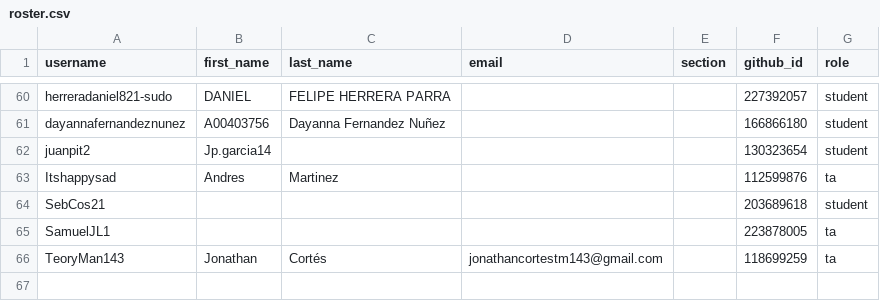
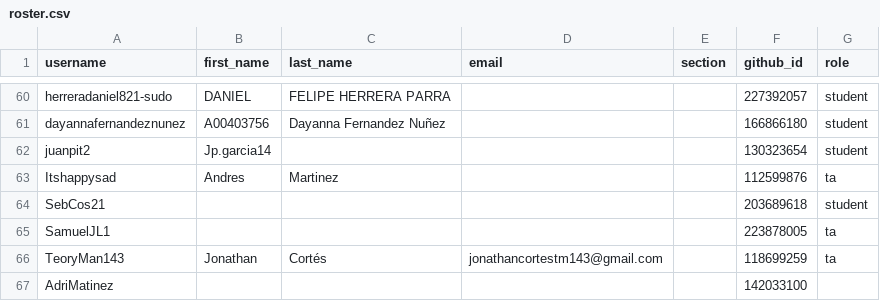
Before and after one commit to UniversidadIcesi-DCSI-BloqueAlgoritmos/classroom50, a CSV file: tarea-integradora/roster.csv, drawn as a sheet; only a part is shown, gaps mark what is left out; the diff names each change by its address in the sheet, - before the commit and + after, or states it on an @@ line.

Commit message:
[Classroom 50] Add 1 student : tarea-integradora

```diff
--- a/tarea-integradora/roster.csv
+++ b/tarea-integradora/roster.csv
+row 67: AdriMatinez |  |  |  |  | 142033100
```
